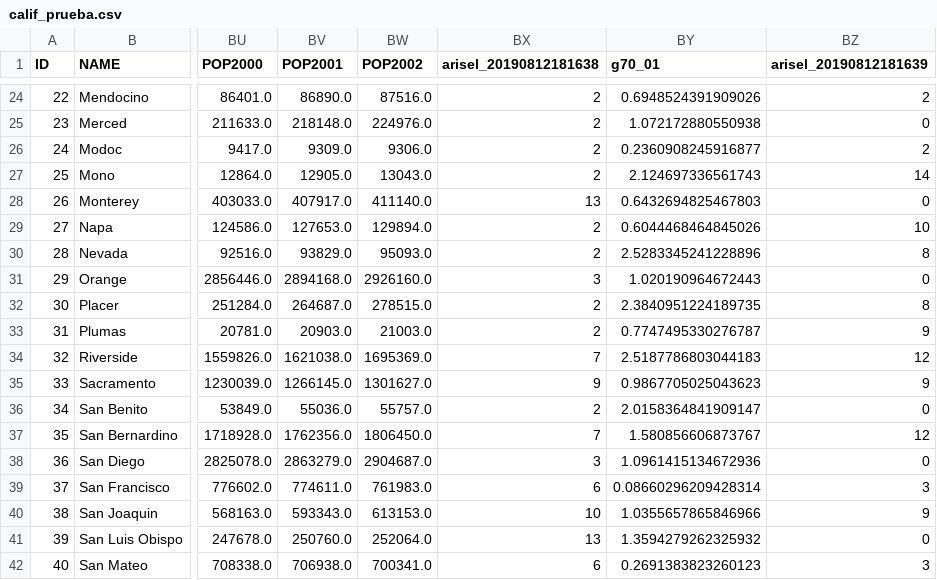
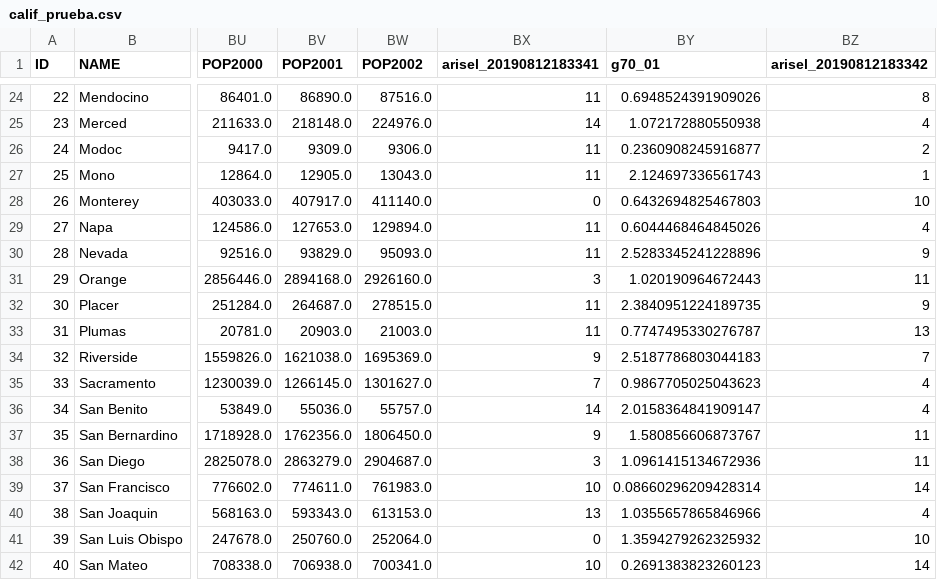
Before and after one commit to CentroGeo/clusterpy, a CSV file: clusterpy/data_examples/exports/calif_prueba.csv, drawn as a sheet; only a part is shown, gaps mark what is left out; the diff covers the shown part only; the diff names each change by its address in the sheet, - before the commit and + after, or states it on an @@ line.

```diff
--- a/clusterpy/data_examples/exports/calif_prueba.csv
+++ b/clusterpy/data_examples/exports/calif_prueba.csv
-BX1: arisel_20190812181638
+BX1: arisel_20190812183341
-BZ1: arisel_20190812181639
+BZ1: arisel_20190812183342
-BX24 (arisel_20190812183341): 2
+BX24 (arisel_20190812183341): 11
-BZ24 (arisel_20190812183342): 2
+BZ24 (arisel_20190812183342): 8
-BX25 (arisel_20190812183341): 2
+BX25 (arisel_20190812183341): 14
-BZ25 (arisel_20190812183342): 0
+BZ25 (arisel_20190812183342): 4
-BX26:BX27 (arisel_20190812183341): 2
+BX26:BX27 (arisel_20190812183341): 11
-BZ27 (arisel_20190812183342): 14
+BZ27 (arisel_20190812183342): 1
-BX28 (arisel_20190812183341): 13
+BX28 (arisel_20190812183341): 0
-BZ28 (arisel_20190812183342): 0
+BZ28 (arisel_20190812183342): 10
-BX29:BX30 (arisel_20190812183341): 2
+BX29:BX30 (arisel_20190812183341): 11
-BZ29 (arisel_20190812183342): 10
+BZ29 (arisel_20190812183342): 4
-BZ30 (arisel_20190812183342): 8
+BZ30 (arisel_20190812183342): 9
-BZ31 (arisel_20190812183342): 0
+BZ31 (arisel_20190812183342): 11
-BX32:BX33 (arisel_20190812183341): 2
+BX32:BX33 (arisel_20190812183341): 11
-BZ32 (arisel_20190812183342): 8
+BZ32 (arisel_20190812183342): 9
-BZ33 (arisel_20190812183342): 9
+BZ33 (arisel_20190812183342): 13
-BX34 (arisel_20190812183341): 7
+BX34 (arisel_20190812183341): 9
-BZ34 (arisel_20190812183342): 12
+BZ34 (arisel_20190812183342): 7
-BX35 (arisel_20190812183341): 9
+BX35 (arisel_20190812183341): 7
-BZ35 (arisel_20190812183342): 9
+BZ35 (arisel_20190812183342): 4
-BX36 (arisel_20190812183341): 2
+BX36 (arisel_20190812183341): 14
-BZ36 (arisel_20190812183342): 0
+BZ36 (arisel_20190812183342): 4
-BX37 (arisel_20190812183341): 7
+BX37 (arisel_20190812183341): 9
-BZ37 (arisel_20190812183342): 12
+BZ37 (arisel_20190812183342): 11
-BZ38 (arisel_20190812183342): 0
+BZ38 (arisel_20190812183342): 11
-BX39 (arisel_20190812183341): 6
+BX39 (arisel_20190812183341): 10
-BZ39 (arisel_20190812183342): 3
+BZ39 (arisel_20190812183342): 14
-BX40 (arisel_20190812183341): 10
+BX40 (arisel_20190812183341): 13
-BZ40 (arisel_20190812183342): 9
+BZ40 (arisel_20190812183342): 4
-BX41 (arisel_20190812183341): 13
+BX41 (arisel_20190812183341): 0
-BZ41 (arisel_20190812183342): 0
+BZ41 (arisel_20190812183342): 10
-BX42 (arisel_20190812183341): 6
+BX42 (arisel_20190812183341): 10
-BZ42 (arisel_20190812183342): 3
+BZ42 (arisel_20190812183342): 14
```
Also changed, not shown: 70 edited cells elsewhere in this file, 26 other files.
